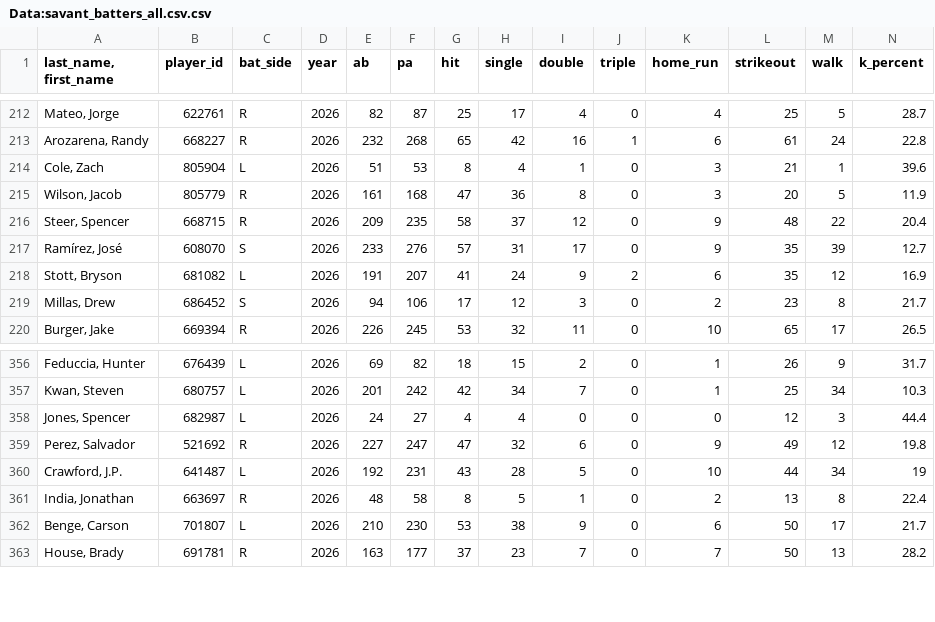
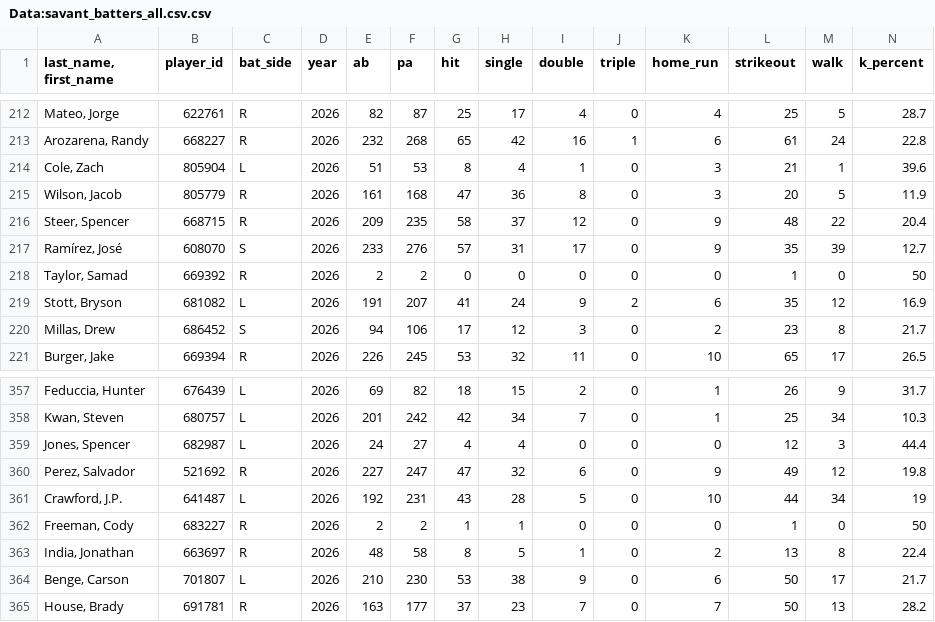
Before and after one commit to Mrbets850/mlb-data-app, a CSV file: Data:savant_batters_all.csv.csv, drawn as a sheet; only a part is shown, gaps mark what is left out; rows hold the shown columns only; the diff names each change by its address in the sheet, - before the commit and + after, or states it on an @@ line.

Commit message:
Auto-refresh Savant data 2026-06-04 20:55Z

```diff
--- a/Data:savant_batters_all.csv.csv
+++ b/Data:savant_batters_all.csv.csv
+row 218: Taylor, Samad | 669392 | R | 2026 | 2 | 2 | 0 | 0 | 0 | 0 | 0 | 1 | 0 | 50
+row 362: Freeman, Cody | 683227 | R | 2026 | 2 | 2 | 1 | 1 | 0 | 0 | 0 | 1 | 0 | 50
```
Also changed, not shown: Data:savant_pitcher_stats.csv, Data:savant_pitchers.csv.csv.
